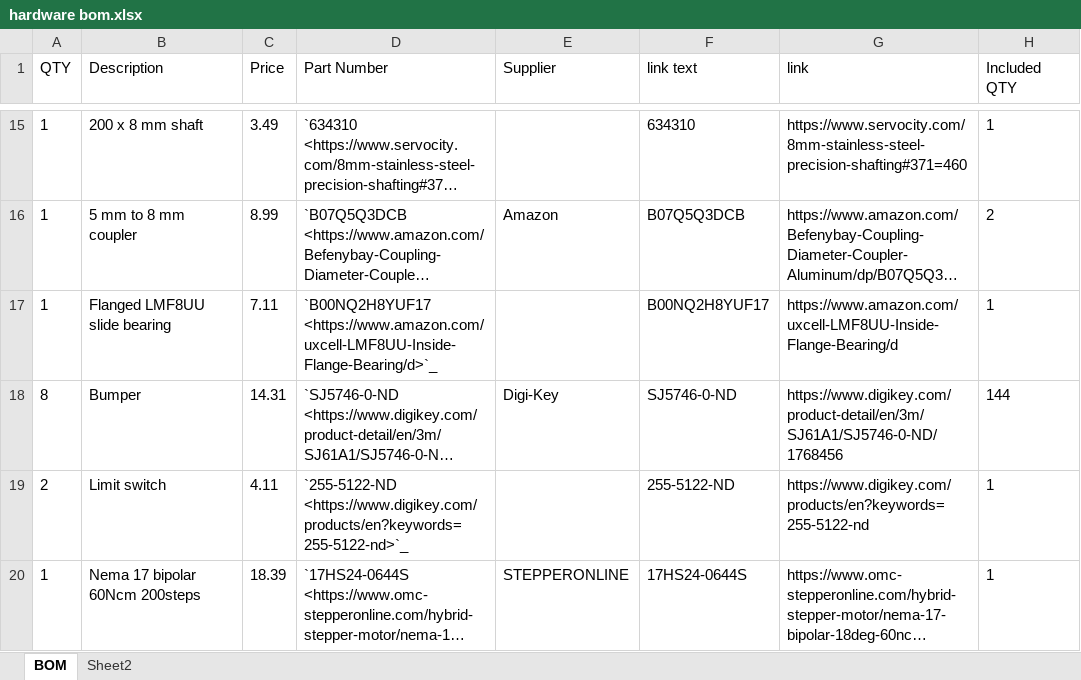
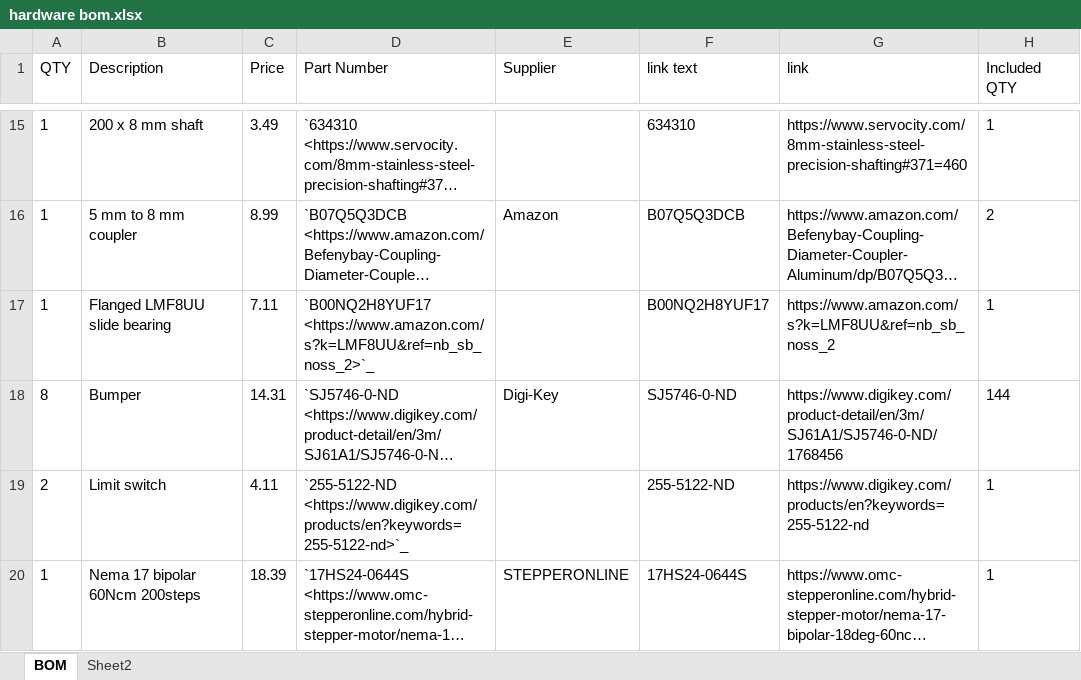
Before and after one commit to Karpova-Lab/syringe-pump, an Excel workbook: Documentation Source/source/BOMs/hardware bom.xlsx, sheet BOM, drawn as a sheet; only a part is shown, gaps mark what is left out; long unchanged cells end in …; values as stored, in another font and other column widths than the file's, no borders; charts and pictures not drawn; the diff names each change by its address in the sheet, - before the commit and + after, or states it on an @@ line.

```diff
--- a/Documentation Source/source/BOMs/hardware bom.xlsx (sheet BOM)
+++ b/Documentation Source/source/BOMs/hardware bom.xlsx (sheet BOM)
-D17 (Part Number): `B00NQ2H8YUF17 <https://www.amazon.com/uxcell-LMF8UU-Inside-Flange-Bearing/d>`_
+D17 (Part Number): `B00NQ2H8YUF17 <https://www.amazon.com/s?k=LMF8UU&ref=nb_sb_noss_2>`_
-G17 (link): https://www.amazon.com/uxcell-LMF8UU-Inside-Flange-Bearing/d
+G17 (link): https://www.amazon.com/s?k=LMF8UU&ref=nb_sb_noss_2
```
Also changed, not shown: 41 other files.
